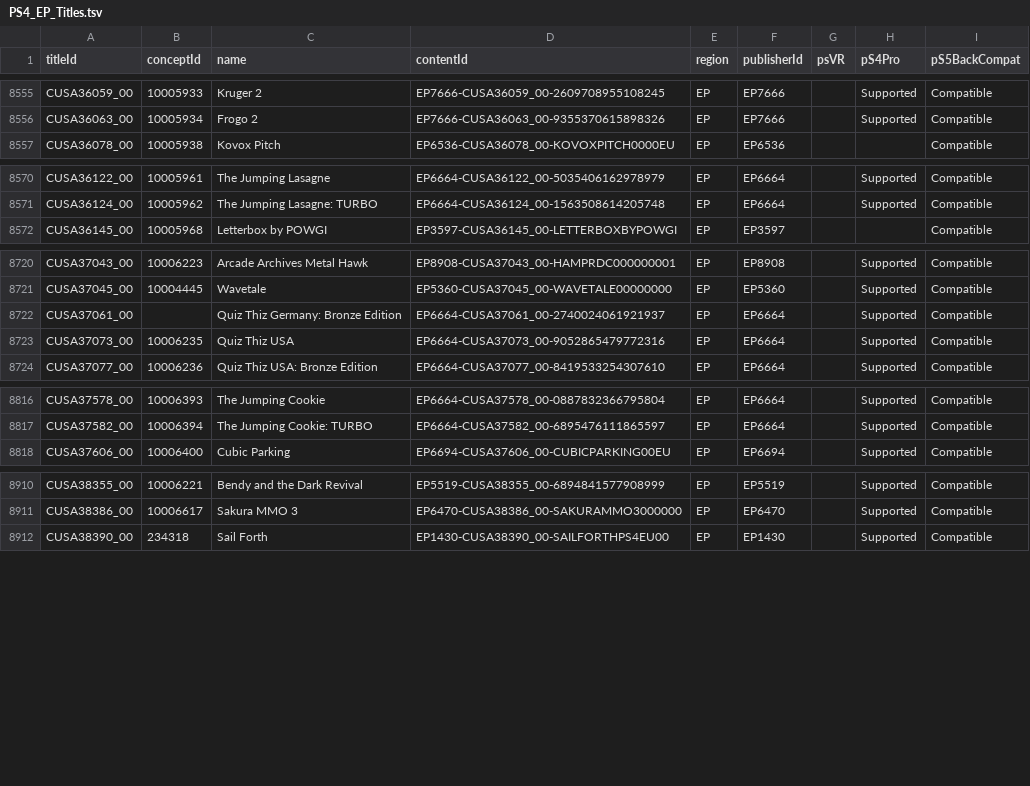
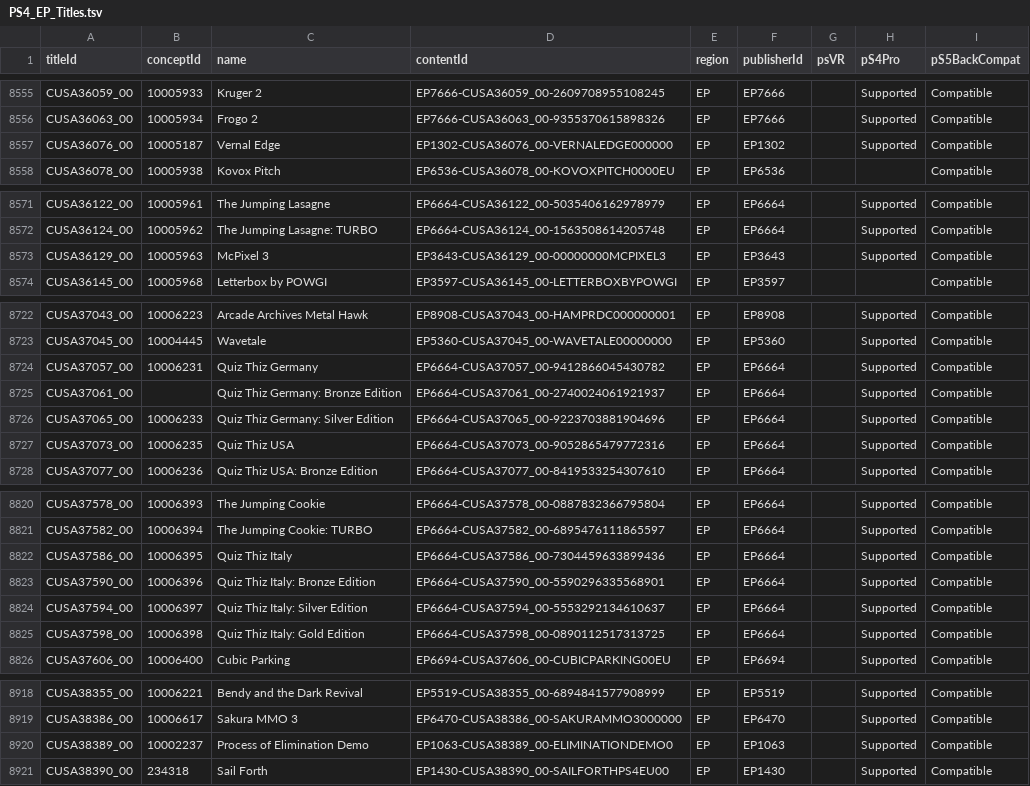
Before and after one commit to andshrew/PlayStation-Titles, a TSV file: Region/Europe/PS4_EP_Titles.tsv, drawn as a sheet; only a part is shown, gaps mark what is left out; the diff names each change by its address in the sheet, - before the commit and + after, or states it on an @@ line.

Commit message:
Refreshed title data

```diff
--- a/Region/Europe/PS4_EP_Titles.tsv
+++ b/Region/Europe/PS4_EP_Titles.tsv
+row 8557: CUSA36076_00 | 10005187 | Vernal Edge | EP1302-CUSA36076_00-VERNALEDGE000000 | EP | EP1302 |  | Supported | Compatible
+row 8573: CUSA36129_00 | 10005963 | McPixel 3 | EP3643-CUSA36129_00-00000000MCPIXEL3 | EP | EP3643 |  | Supported | Compatible
+row 8724: CUSA37057_00 | 10006231 | Quiz Thiz Germany | EP6664-CUSA37057_00-9412866045430782 | EP | EP6664 |  | Supported | Compatible
+row 8726: CUSA37065_00 | 10006233 | Quiz Thiz Germany: Silver Edition | EP6664-CUSA37065_00-9223703881904696 | EP | EP6664 |  | Supported | Compatible
+row 8822: CUSA37586_00 | 10006395 | Quiz Thiz Italy | EP6664-CUSA37586_00-7304459633899436 | EP | EP6664 |  | Supported | Compatible
+row 8823: CUSA37590_00 | 10006396 | Quiz Thiz Italy: Bronze Edition | EP6664-CUSA37590_00-5590296335568901 | EP | EP6664 |  | Supported | Compatible
+row 8824: CUSA37594_00 | 10006397 | Quiz Thiz Italy: Silver Edition | EP6664-CUSA37594_00-5553292134610637 | EP | EP6664 |  | Supported | Compatible
+row 8825: CUSA37598_00 | 10006398 | Quiz Thiz Italy: Gold Edition | EP6664-CUSA37598_00-0890112517313725 | EP | EP6664 |  | Supported | Compatible
+row 8920: CUSA38389_00 | 10002237 | Process of Elimination Demo | EP1063-CUSA38389_00-ELIMINATIONDEMO0 | EP | EP1063 |  | Supported | Compatible
```
Also changed, not shown: Region/America/PS4_UP_Titles.tsv, Region/America/PS4_UP_Titles_by_Concept.tsv, 32 other files.
